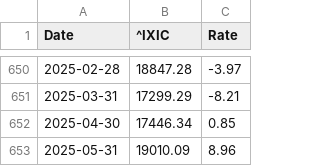
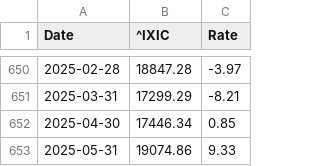
Before and after one commit to LuckyCurve/principles-of-economics, a CSV file: data/csv/nasdaq_monthly_change.csv, drawn as a sheet; only a part is shown, gaps mark what is left out.

```diff
--- a/data/csv/nasdaq_monthly_change.csv
+++ b/data/csv/nasdaq_monthly_change.csv
@@ -652,2 +652,2 @@ Date,^IXIC,Rate
 2025-04-30,17446.34,0.85
-2025-05-31,19010.09,8.96
+2025-05-31,19074.86,9.33
```
Also changed, not shown: data/csv/nasdaq_weekly_change.csv, data/csv/sp500_monthly_change.csv, 1 other file.
